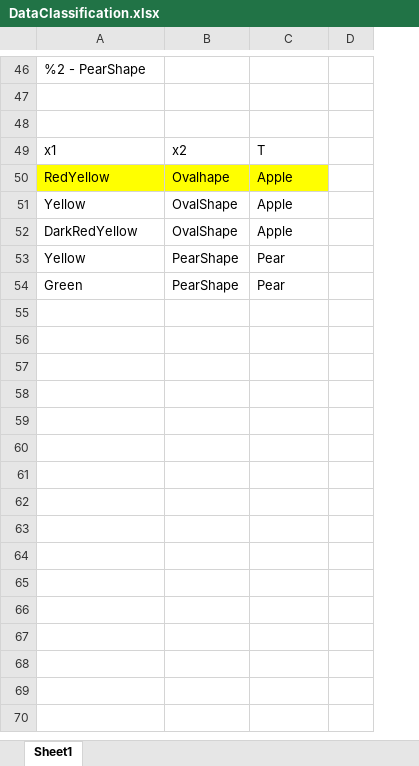
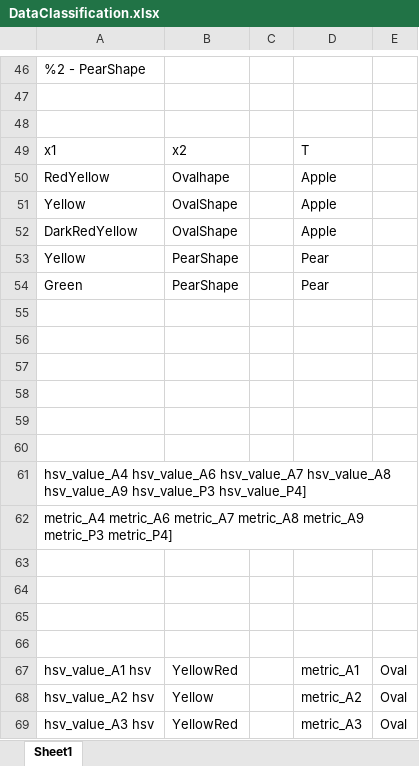
Before and after one commit to Deividas951/IS-Lab1, an Excel workbook: DataClassification.xlsx, sheet Sheet1, drawn as a sheet; only a part is shown, gaps mark what is left out; values as stored, in another font and other column widths than the file's, no borders; addresses are those after the commit; the diff covers the shown part only; the diff names each change by its address in the sheet, - before the commit and + after, or states it on an @@ line.

```diff
--- a/DataClassification.xlsx (sheet Sheet1)
+++ b/DataClassification.xlsx (sheet Sheet1)
+column C, empty
-A50:B50 fill: #FFFF00
+A50:B50 fill: none
-D50 fill: #FFFF00
+D50 fill: none
+row 55: (empty)
+row 56: (empty)
+row 57: (empty)
+row 58: (empty)
+row 59: (empty)
+row 60: (empty)
+row 61: hsv_value_A4 hsv_value_A6 hsv_value_A7 hsv_value_A8 hsv_value_A9 hsv_value_P3 hsv_value_P4]
+row 62: metric_A4 metric_A6 metric_A7 metric_A8 metric_A9 metric_P3 metric_P4]
+row 63: (empty)
+row 64: (empty)
+row 65: (empty)
+row 66: (empty)
+row 67: hsv_value_A1 hsv | YellowRed |  | metric_A1 | Oval
+row 68: hsv_value_A2 hsv | Yellow |  | metric_A2 | Oval
+row 69: hsv_value_A3 hsv | YellowRed |  | metric_A3 | Oval
```
Also changed, not shown: 10 added rows elsewhere in this sheet, 1 other file.
